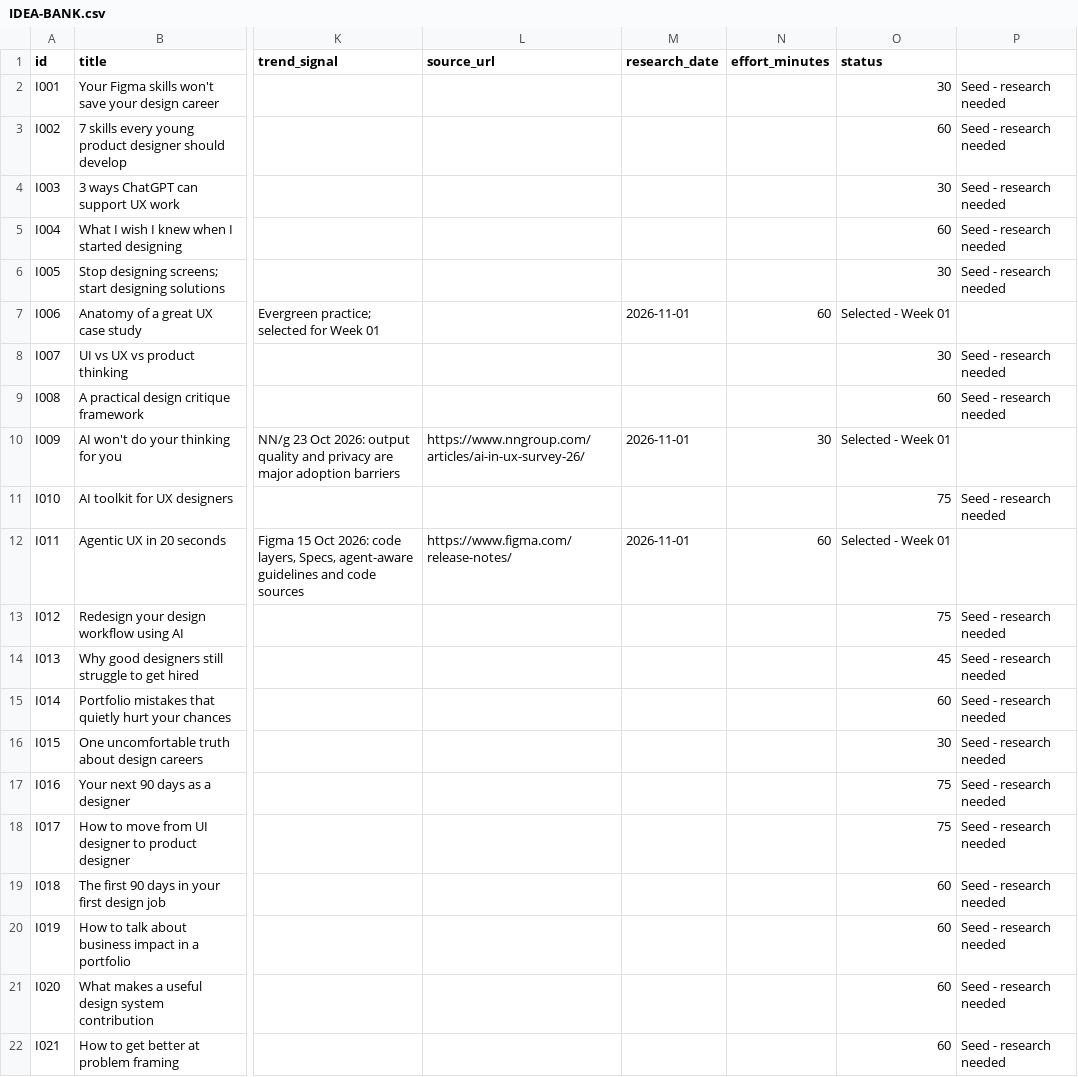
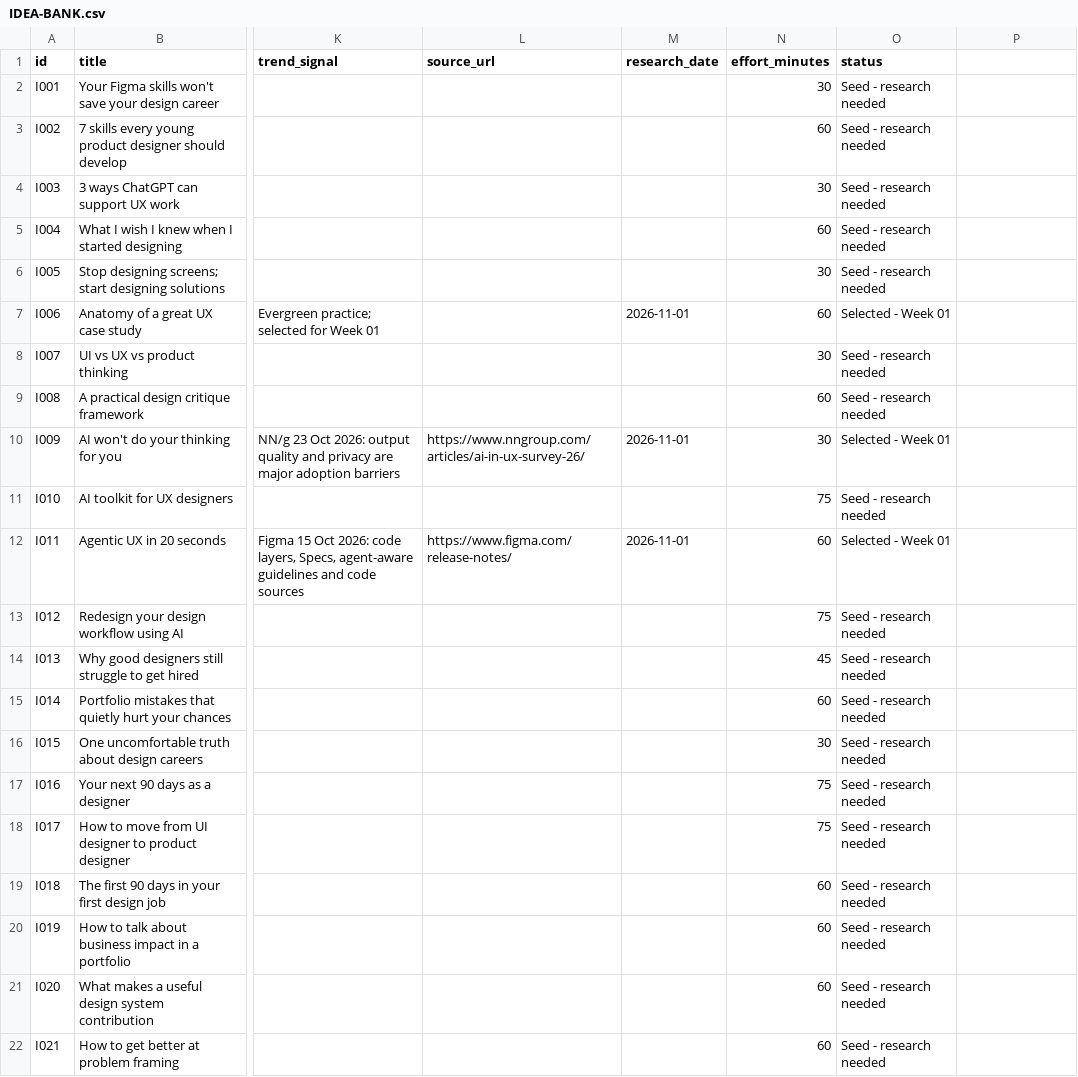
Before and after one commit to designsbyamit/Social2.0, a CSV file: Amit-2.0-Content-Bank/IDEA-BANK.csv, drawn as a sheet; only a part is shown, gaps mark what is left out; the diff covers the shown part only; the diff names each change by its address in the sheet, - before the commit and + after, or states it on an @@ line.

Commit message:
Repair CSV column alignment for all idea-bank records

```diff
--- a/Amit-2.0-Content-Bank/IDEA-BANK.csv
+++ b/Amit-2.0-Content-Bank/IDEA-BANK.csv
-N2 (effort_minutes): (empty)
+N2 (effort_minutes): 30
-O2 (status): 30
+O2 (status): Seed - research needed
-P2:P6: Seed - research needed
+P2:P6: (empty)
-N3 (effort_minutes): (empty)
+N3 (effort_minutes): 60
-O3 (status): 60
+O3 (status): Seed - research needed
-N4 (effort_minutes): (empty)
+N4 (effort_minutes): 30
-O4 (status): 30
+O4 (status): Seed - research needed
-N5 (effort_minutes): (empty)
+N5 (effort_minutes): 60
-O5 (status): 60
+O5 (status): Seed - research needed
-N6 (effort_minutes): (empty)
+N6 (effort_minutes): 30
-O6 (status): 30
+O6 (status): Seed - research needed
-N8 (effort_minutes): (empty)
+N8 (effort_minutes): 30
-O8 (status): 30
+O8 (status): Seed - research needed
-P8:P9: Seed - research needed
+P8:P9: (empty)
-N9 (effort_minutes): (empty)
+N9 (effort_minutes): 60
-O9 (status): 60
+O9 (status): Seed - research needed
-N11 (effort_minutes): (empty)
+N11 (effort_minutes): 75
-O11 (status): 75
+O11 (status): Seed - research needed
-P11: Seed - research needed
+P11: (empty)
-N13 (effort_minutes): (empty)
+N13 (effort_minutes): 75
-O13 (status): 75
+O13 (status): Seed - research needed
-P13:P22: Seed - research needed
+P13:P22: (empty)
-N14 (effort_minutes): (empty)
+N14 (effort_minutes): 45
-O14 (status): 45
+O14 (status): Seed - research needed
-N15 (effort_minutes): (empty)
+N15 (effort_minutes): 60
-O15 (status): 60
+O15 (status): Seed - research needed
-N16 (effort_minutes): (empty)
+N16 (effort_minutes): 30
-O16 (status): 30
+O16 (status): Seed - research needed
-N17:N18 (effort_minutes): (empty)
+N17:N18 (effort_minutes): 75
-O17:O18 (status): 75
+O17:O18 (status): Seed - research needed
-N19:N22 (effort_minutes): (empty)
+N19:N22 (effort_minutes): 60
-O19:O22 (status): 60
+O19:O22 (status): Seed - research needed
```
Also changed, not shown: 54 edited cells elsewhere in this file.
